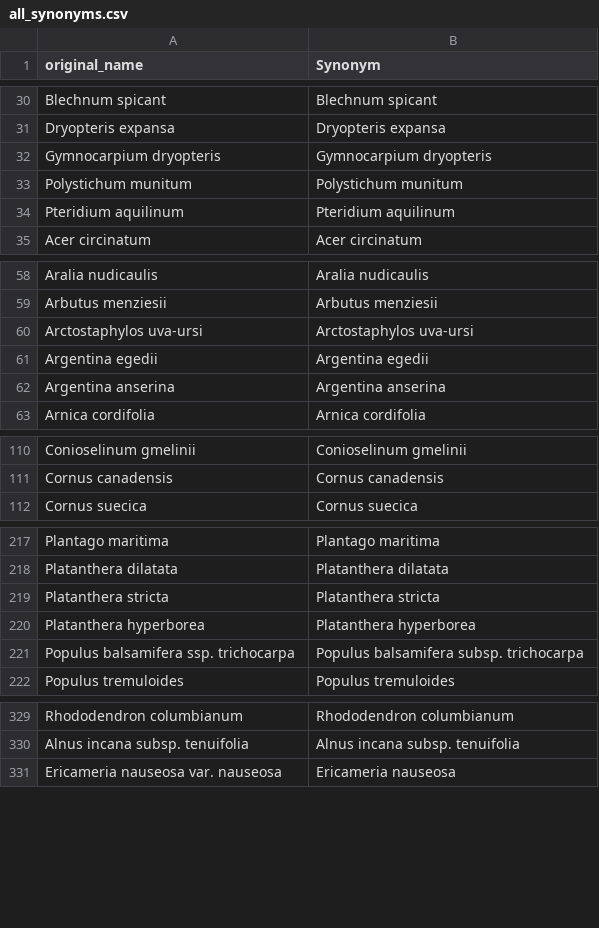
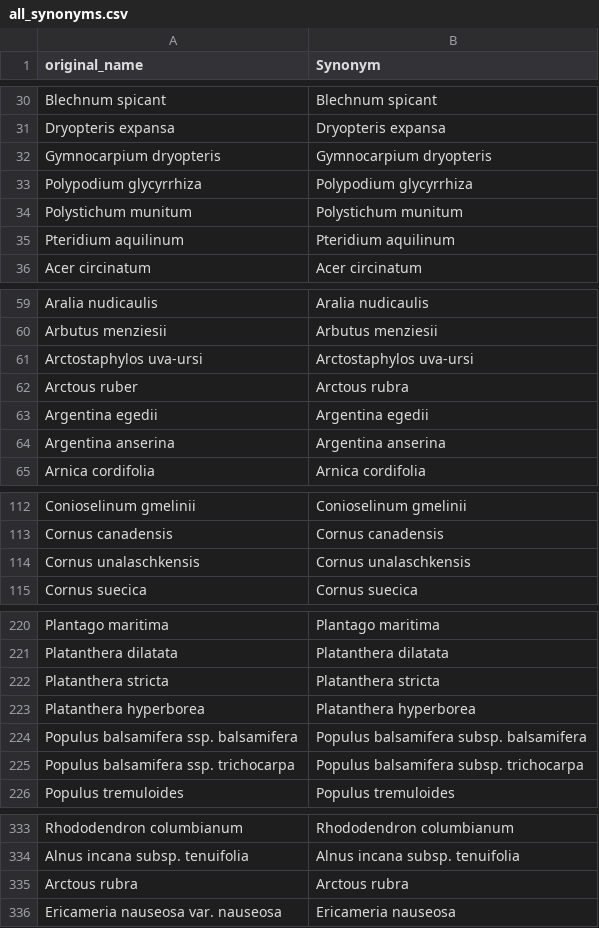
Before and after one commit to kydahl/biodiv-hostpots, a CSV file: data/clean/all_synonyms.csv, drawn as a sheet; only a part is shown, gaps mark what is left out.

```diff
--- a/data/clean/all_synonyms.csv
+++ b/data/clean/all_synonyms.csv
@@ -32,2 +32,3 @@ Dryopteris expansa,Dryopteris expansa
 Gymnocarpium dryopteris,Gymnocarpium dryopteris
+Polypodium glycyrrhiza,Polypodium glycyrrhiza
 Polystichum munitum,Polystichum munitum
@@ -60,2 +61,3 @@ Arbutus menziesii,Arbutus menziesii
 Arctostaphylos uva-ursi,Arctostaphylos uva-ursi
+Arctous ruber,Arctous rubra
 Argentina egedii,Argentina egedii
@@ -111,2 +113,3 @@ Conioselinum gmelinii,Conioselinum gmelinii
 Cornus canadensis,Cornus canadensis
+Cornus unalaschkensis,Cornus unalaschkensis
 Cornus suecica,Cornus suecica
@@ -220,2 +223,3 @@ Platanthera stricta,Platanthera stricta
 Platanthera hyperborea,Platanthera hyperborea
+Populus balsamifera ssp. balsamifera,Populus balsamifera subsp. balsamifera
 Populus balsamifera ssp. trichocarpa,Populus balsamifera subsp. trichocarpa
@@ -330,2 +334,3 @@ Rhododendron columbianum,Rhododendron columbianum
 Alnus incana subsp. tenuifolia,Alnus incana subsp. tenuifolia
+Arctous rubra,Arctous rubra
 Ericameria nauseosa var. nauseosa,Ericameria nauseosa
```
Also changed, not shown: data/clean/base_data.csv, data/clean/coverage_pcts.csv, 6 other files.
